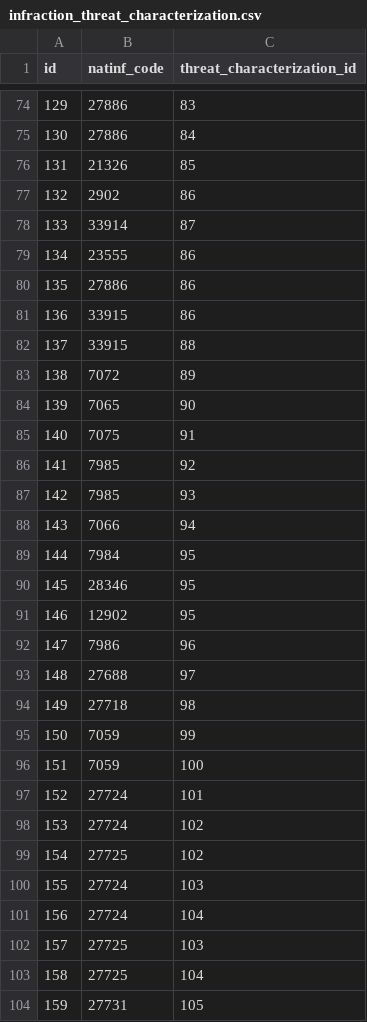
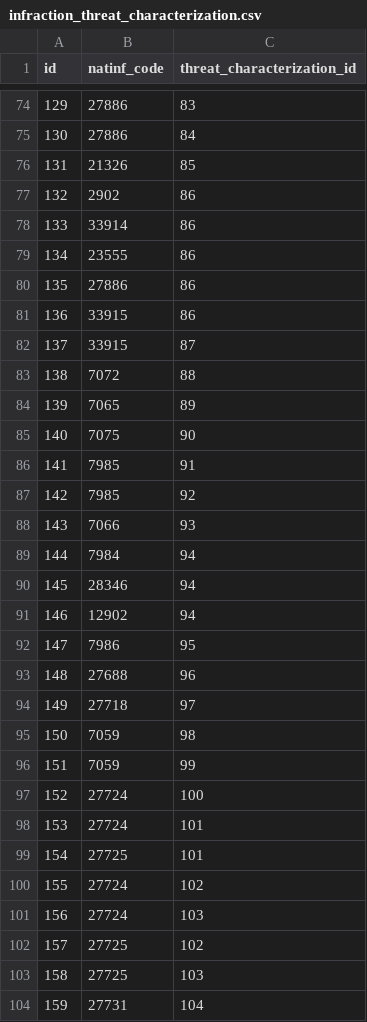
Before and after one commit to MTES-MCT/monitorfish, a CSV file: pipeline/src/data/infraction_threat_characterization.csv, drawn as a sheet; only a part is shown, gaps mark what is left out; the diff covers the shown part only.

```diff
--- a/pipeline/src/data/infraction_threat_characterization.csv
+++ b/pipeline/src/data/infraction_threat_characterization.csv
@@ -77,3 +77,3 @@ id,natinf_code,threat_characterization_id
 132,2902,86
-133,33914,87
+133,33914,86
 134,23555,86
@@ -81,24 +81,24 @@ id,natinf_code,threat_characterization_id
 136,33915,86
-137,33915,88
-138,7072,89
-139,7065,90
-140,7075,91
-141,7985,92
-142,7985,93
-143,7066,94
-144,7984,95
-145,28346,95
-146,12902,95
-147,7986,96
-148,27688,97
-149,27718,98
-150,7059,99
-151,7059,100
-152,27724,101
-153,27724,102
-154,27725,102
-155,27724,103
-156,27724,104
-157,27725,103
-158,27725,104
-159,27731,105
+137,33915,87
+138,7072,88
+139,7065,89
+140,7075,90
+141,7985,91
+142,7985,92
+143,7066,93
+144,7984,94
+145,28346,94
+146,12902,94
+147,7986,95
+148,27688,96
+149,27718,97
+150,7059,98
+151,7059,99
+152,27724,100
+153,27724,101
+154,27725,101
+155,27724,102
+156,27724,103
+157,27725,102
+158,27725,103
+159,27731,104
```
Also changed, not shown: 66 edited cells elsewhere in this file, pipeline/src/data/threat_characterizations.csv, 3 other files.
